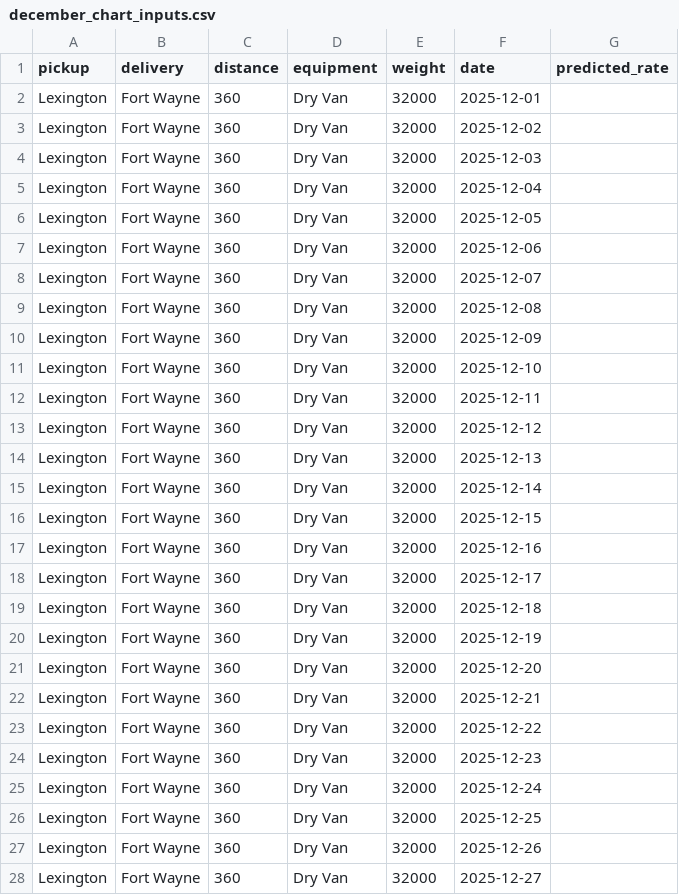
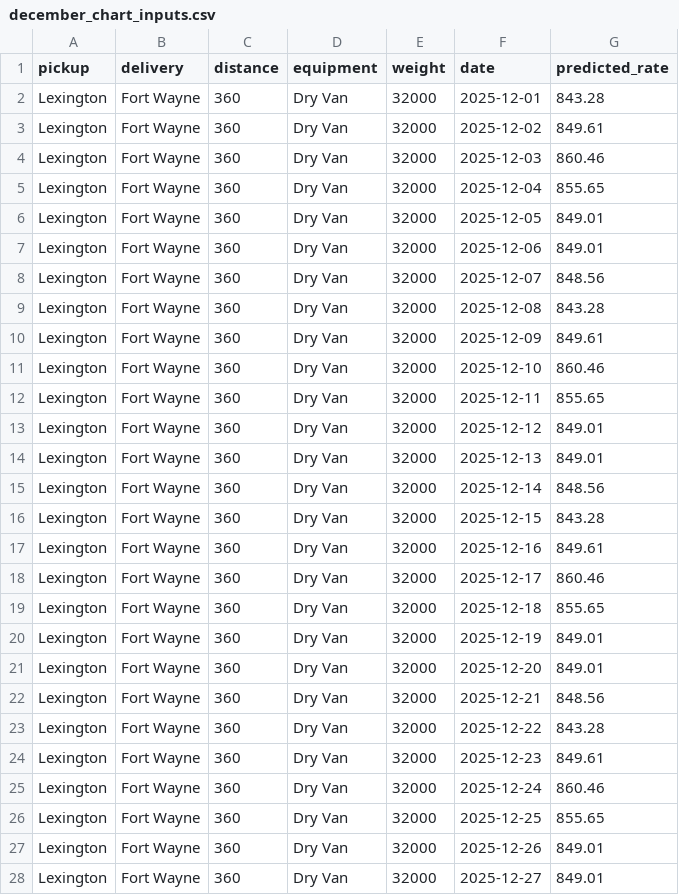
Before and after one commit to TudorRM/freight-rate-prediction, a CSV file: data/december_chart_inputs.csv, drawn as a sheet; only a part is shown; the diff covers the shown part only.

```diff
--- a/data/december_chart_inputs.csv
+++ b/data/december_chart_inputs.csv
@@ -1,28 +1,28 @@
 pickup,delivery,distance,equipment,weight,date,predicted_rate
-Lexington,Fort Wayne,360,Dry Van,32000,2025-12-01,
-Lexington,Fort Wayne,360,Dry Van,32000,2025-12-02,
-Lexington,Fort Wayne,360,Dry Van,32000,2025-12-03,
-Lexington,Fort Wayne,360,Dry Van,32000,2025-12-04,
-Lexington,Fort Wayne,360,Dry Van,32000,2025-12-05,
-Lexington,Fort Wayne,360,Dry Van,32000,2025-12-06,
-Lexington,Fort Wayne,360,Dry Van,32000,2025-12-07,
-Lexington,Fort Wayne,360,Dry Van,32000,2025-12-08,
-Lexington,Fort Wayne,360,Dry Van,32000,2025-12-09,
-Lexington,Fort Wayne,360,Dry Van,32000,2025-12-10,
-Lexington,Fort Wayne,360,Dry Van,32000,2025-12-11,
-Lexington,Fort Wayne,360,Dry Van,32000,2025-12-12,
-Lexington,Fort Wayne,360,Dry Van,32000,2025-12-13,
-Lexington,Fort Wayne,360,Dry Van,32000,2025-12-14,
-Lexington,Fort Wayne,360,Dry Van,32000,2025-12-15,
-Lexington,Fort Wayne,360,Dry Van,32000,2025-12-16,
-Lexington,Fort Wayne,360,Dry Van,32000,2025-12-17,
-Lexington,Fort Wayne,360,Dry Van,32000,2025-12-18,
-Lexington,Fort Wayne,360,Dry Van,32000,2025-12-19,
-Lexington,Fort Wayne,360,Dry Van,32000,2025-12-20,
-Lexington,Fort Wayne,360,Dry Van,32000,2025-12-21,
-Lexington,Fort Wayne,360,Dry Van,32000,2025-12-22,
-Lexington,Fort Wayne,360,Dry Van,32000,2025-12-23,
-Lexington,Fort Wayne,360,Dry Van,32000,2025-12-24,
-Lexington,Fort Wayne,360,Dry Van,32000,2025-12-25,
-Lexington,Fort Wayne,360,Dry Van,32000,2025-12-26,
-Lexington,Fort Wayne,360,Dry Van,32000,2025-12-27,
+Lexington,Fort Wayne,360,Dry Van,32000,2025-12-01,843.28
+Lexington,Fort Wayne,360,Dry Van,32000,2025-12-02,849.61
+Lexington,Fort Wayne,360,Dry Van,32000,2025-12-03,860.46
+Lexington,Fort Wayne,360,Dry Van,32000,2025-12-04,855.65
+Lexington,Fort Wayne,360,Dry Van,32000,2025-12-05,849.01
+Lexington,Fort Wayne,360,Dry Van,32000,2025-12-06,849.01
+Lexington,Fort Wayne,360,Dry Van,32000,2025-12-07,848.56
+Lexington,Fort Wayne,360,Dry Van,32000,2025-12-08,843.28
+Lexington,Fort Wayne,360,Dry Van,32000,2025-12-09,849.61
+Lexington,Fort Wayne,360,Dry Van,32000,2025-12-10,860.46
+Lexington,Fort Wayne,360,Dry Van,32000,2025-12-11,855.65
+Lexington,Fort Wayne,360,Dry Van,32000,2025-12-12,849.01
+Lexington,Fort Wayne,360,Dry Van,32000,2025-12-13,849.01
+Lexington,Fort Wayne,360,Dry Van,32000,2025-12-14,848.56
+Lexington,Fort Wayne,360,Dry Van,32000,2025-12-15,843.28
+Lexington,Fort Wayne,360,Dry Van,32000,2025-12-16,849.61
+Lexington,Fort Wayne,360,Dry Van,32000,2025-12-17,860.46
+Lexington,Fort Wayne,360,Dry Van,32000,2025-12-18,855.65
+Lexington,Fort Wayne,360,Dry Van,32000,2025-12-19,849.01
+Lexington,Fort Wayne,360,Dry Van,32000,2025-12-20,849.01
+Lexington,Fort Wayne,360,Dry Van,32000,2025-12-21,848.56
+Lexington,Fort Wayne,360,Dry Van,32000,2025-12-22,843.28
+Lexington,Fort Wayne,360,Dry Van,32000,2025-12-23,849.61
+Lexington,Fort Wayne,360,Dry Van,32000,2025-12-24,860.46
+Lexington,Fort Wayne,360,Dry Van,32000,2025-12-25,855.65
+Lexington,Fort Wayne,360,Dry Van,32000,2025-12-26,849.01
+Lexington,Fort Wayne,360,Dry Van,32000,2025-12-27,849.01
```
Also changed, not shown: 4 edited cells elsewhere in this file, 6 other files.
